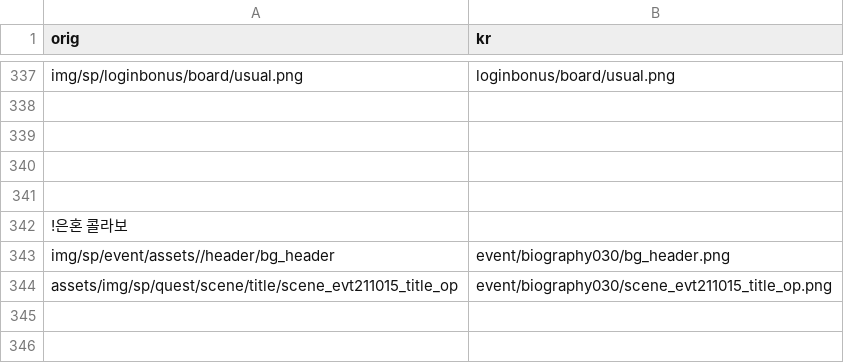
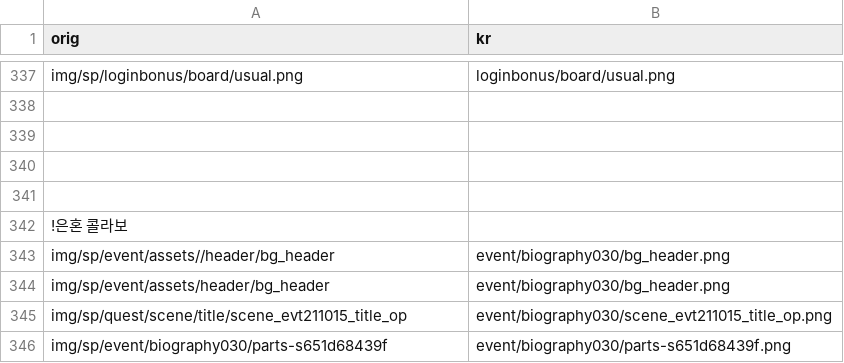
Before and after one commit to gbfkor/gbfkor.github.io, a CSV file: _data/image.csv, drawn as a sheet; only a part is shown, gaps mark what is left out.

```diff
--- a/_data/image.csv
+++ b/_data/image.csv
@@ -343,2 +343,4 @@ img/sp/loginbonus/board/usual.png,loginbonus/board/usual.png
 img/sp/event/assets//header/bg_header,event/biography030/bg_header.png
-assets/img/sp/quest/scene/title/scene_evt211015_title_op,event/biography030/scene_evt211015_title_op.png
+img/sp/event/assets/header/bg_header,event/biography030/bg_header.png
+img/sp/quest/scene/title/scene_evt211015_title_op,event/biography030/scene_evt211015_title_op.png
+img/sp/event/biography030/parts-s651d68439f,event/biography030/parts-s651d68439f.png
```
Also changed, not shown: _data/name.csv.
